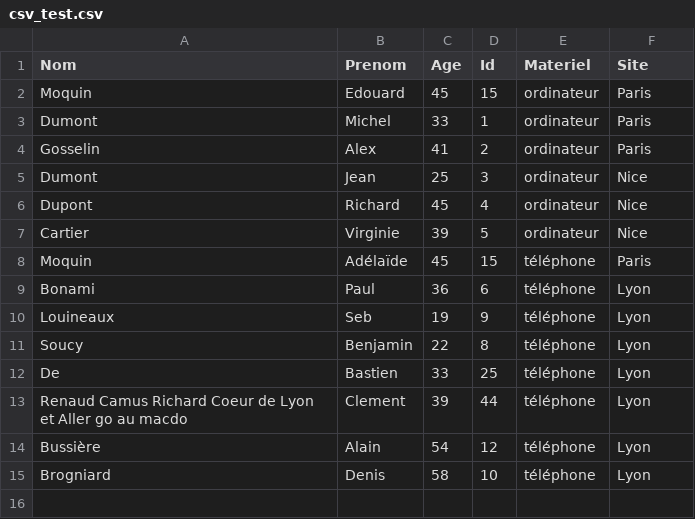
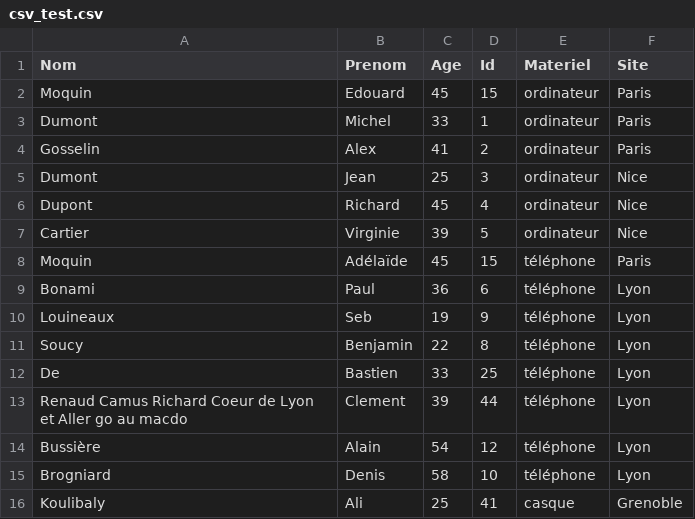
Before and after one commit to mousqtr/PythonSoftware, a CSV file: csv/csv_test.csv, drawn as a sheet; the diff names each change by its address in the sheet, - before the commit and + after, or states it on an @@ line.

```diff
--- a/csv/csv_test.csv
+++ b/csv/csv_test.csv
+row 16: Koulibaly | Ali | 25 | 41 | casque | Grenoble
```
Also changed, not shown: 6 other files.
